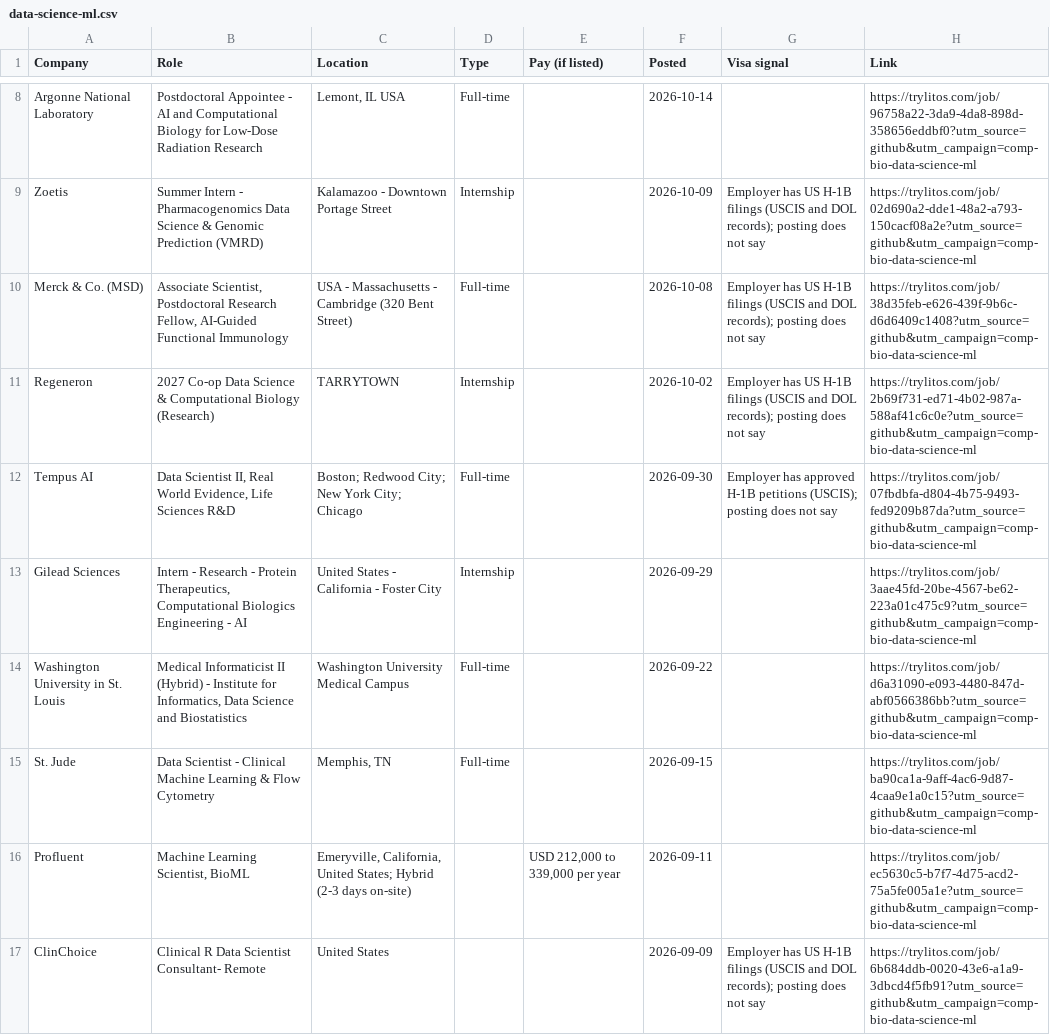
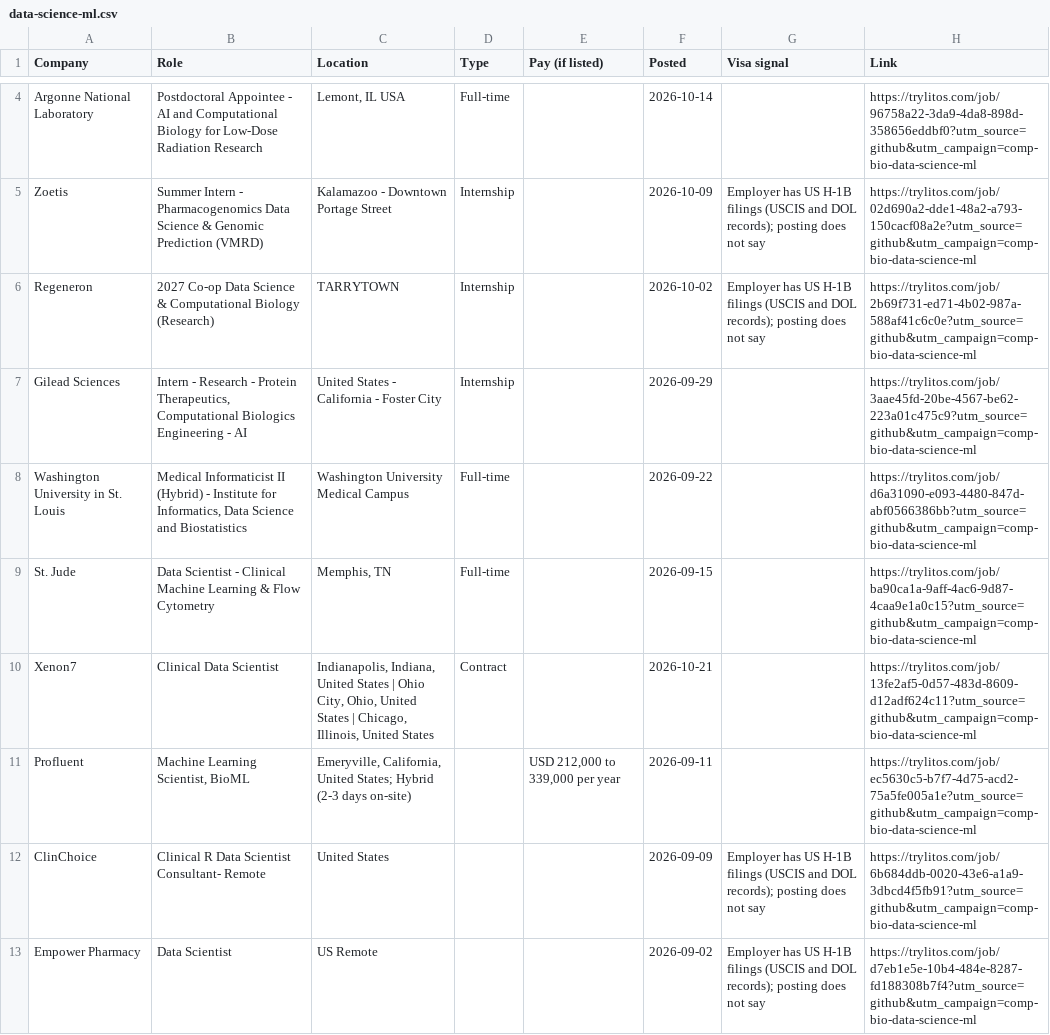
Before and after one commit to mehek-builds/Entry-Level-Computational-Biology-Bioinformatics-Jobs, a CSV file: csv/data-science-ml.csv, drawn as a sheet; only a part is shown, gaps mark what is left out; the shorter side is filled out with more unchanged rows; removed rows and columns are numbered as before the commit, all else as after; the diff covers the shown part only; the diff names each change by its address in the sheet, - before the commit and + after, or states it on an @@ line.

```diff
--- a/csv/data-science-ml.csv
+++ b/csv/data-science-ml.csv
-row 10: Merck & Co. (MSD) | Associate Scientist, Postdoctoral Research Fellow, AI-Guided Functional Immunology | USA - Massachusetts - Cambridge (320 Bent Street) | Full-time |  | 2026-10-08 | Employer has US H-1B filings (USCIS and DOL records); posting does not say | https://trylitos.com/job/38d35feb-e626-439f-9b6c-d6d6409c1408?utm_source=github&utm_campaign=comp-bio-data-science-ml
-row 12: Tempus AI | Data Scientist II, Real World Evidence, Life Sciences R&D | Boston; Redwood City; New York City; Chicago | Full-time |  | 2026-09-30 | Employer has approved H-1B petitions (USCIS); posting does not say | https://trylitos.com/job/07fbdbfa-d804-4b75-9493-fed9209b87da?utm_source=github&utm_campaign=comp-bio-data-science-ml
+row 10: Xenon7 | Clinical Data Scientist | Indianapolis, Indiana, United States | Ohio City, Ohio, United States | Chicago, Illinois, United States | Contract |  | 2026-10-21 |  | https://trylitos.com/job/13fe2af5-0d57-483d-8609-d12adf624c11?utm_source=github&utm_campaign=comp-bio-data-science-ml
```
Also changed, not shown: 2 added rows and 6 removed rows elsewhere in this file, csv/all.csv, csv/bioinformatics-genomics.csv, 9 other files.
